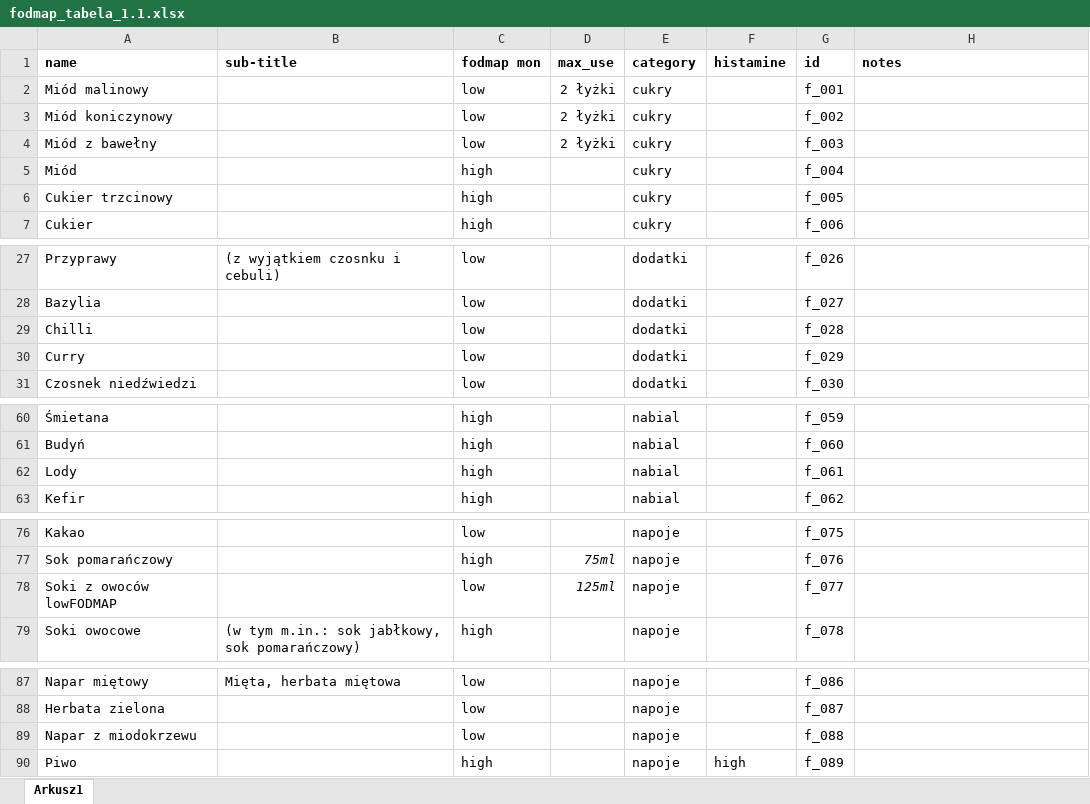
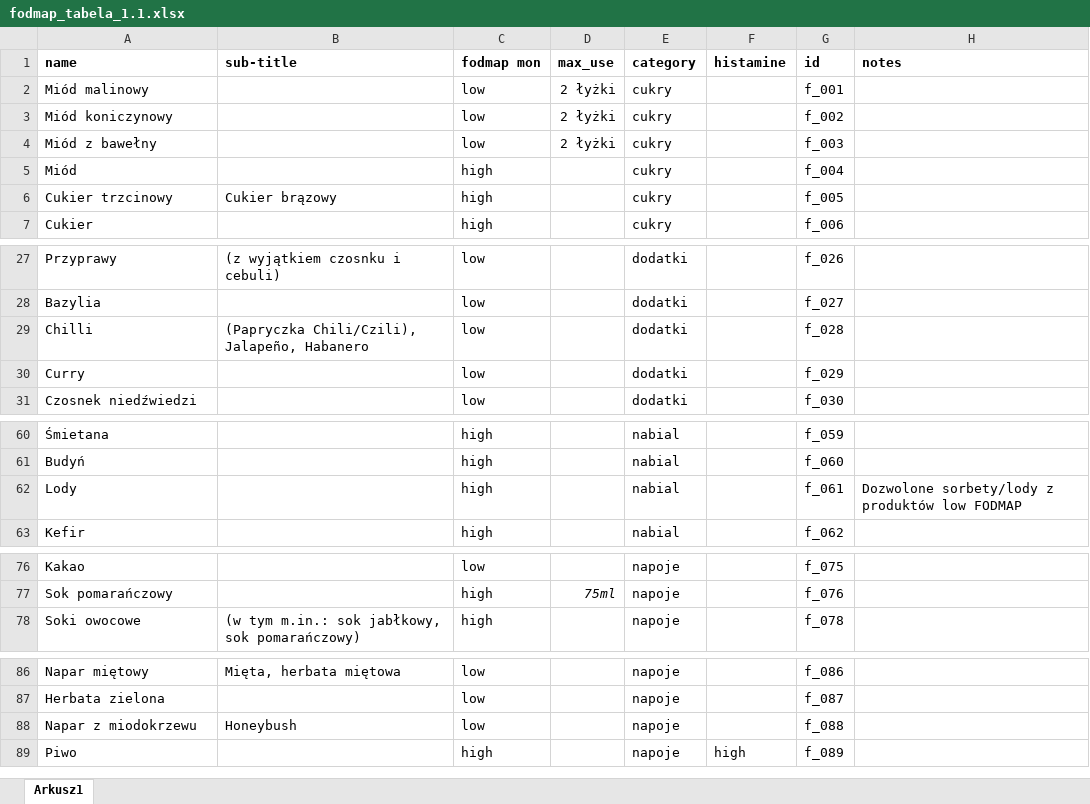
Before and after one commit to irolinski/sprawdzFodmap, an Excel workbook: info/sources/db/fodmap_tabela_1.1.xlsx, sheet Arkusz1, drawn as a sheet; only a part is shown, gaps mark what is left out; values as stored, in another font and other column widths than the file's, no borders; conditional formats not drawn; removed rows and columns are numbered as before the commit, all else as after; the diff covers the shown part only; the diff names each change by its address in the sheet, - before the commit and + after, or states it on an @@ line.

```diff
--- a/info/sources/db/fodmap_tabela_1.1.xlsx (sheet Arkusz1)
+++ b/info/sources/db/fodmap_tabela_1.1.xlsx (sheet Arkusz1)
-B6 (sub-title): (empty)
+B6 (sub-title): Cukier brązowy
-B29 (sub-title): (empty)
+B29 (sub-title): (Papryczka Chili/Czili), Jalapeño, Habanero
-H62 (notes): (empty)
+H62 (notes): Dozwolone sorbety/lody z produktów low FODMAP
-row 78: Soki z owoców lowFODMAP |  | low | 125ml | napoje |  | f_077
-B88 (sub-title): (empty)
+B88 (sub-title): Honeybush
```
Also changed, not shown: 4 removed rows and 10 edited cells elsewhere in this sheet, 10 other files.
